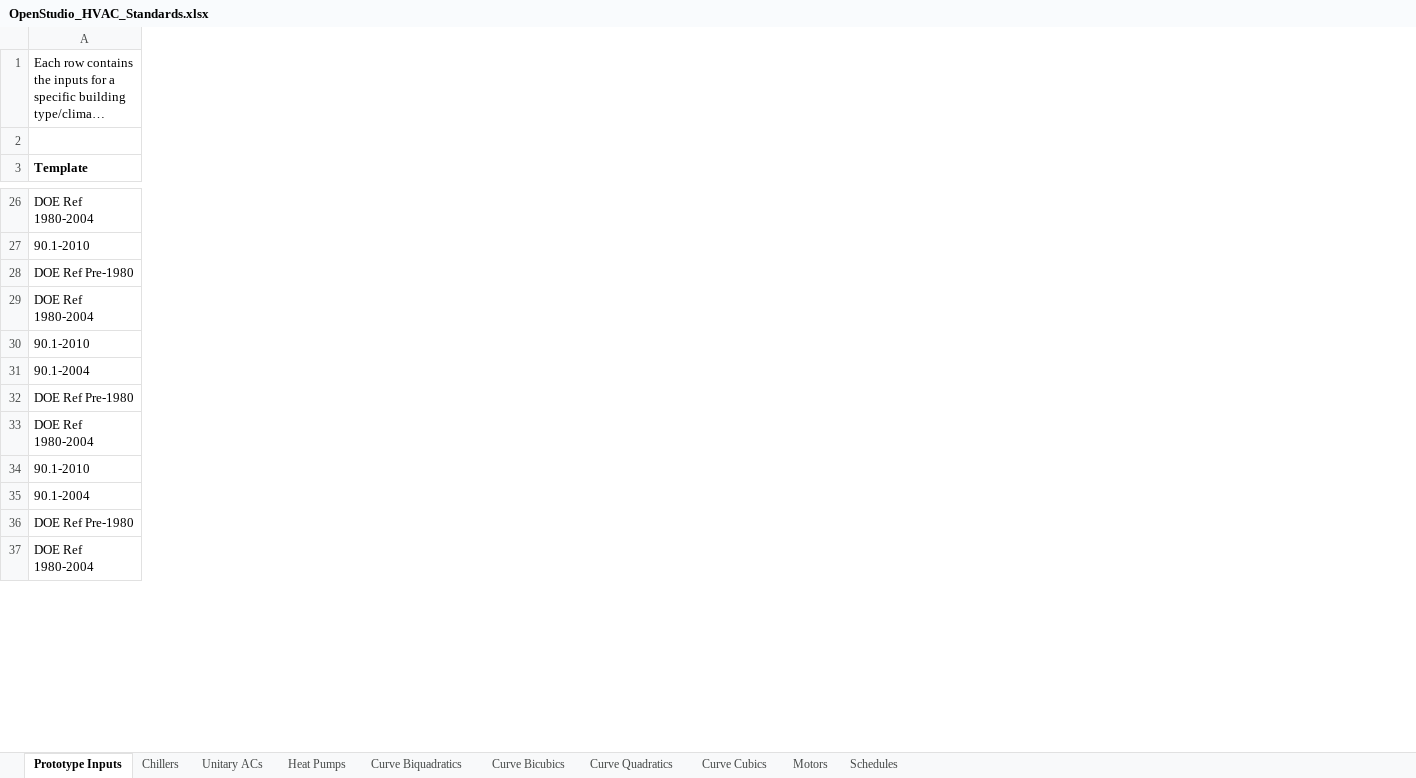
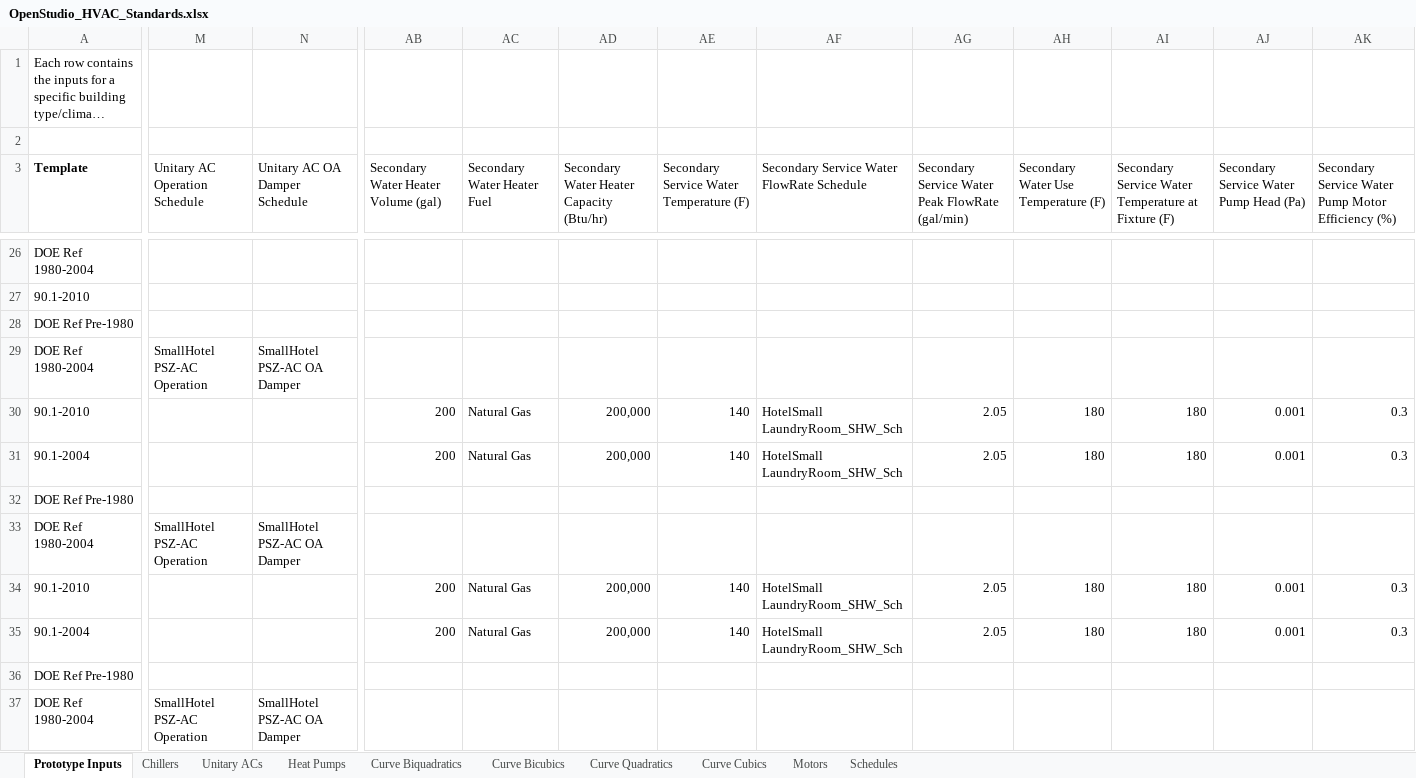
Before and after one commit to NREL/OpenStudio-Prototype-Buildings, an Excel workbook: create_DOE_prototype_building/resources/OpenStudio_HVAC_Standards.xlsx, sheet Prototype Inputs, drawn as a sheet; only a part is shown, gaps mark what is left out; long unchanged cells end in …; values as stored, in another font and other column widths than the file's, no borders; table styles not drawn; the diff covers the shown part only; the diff names each change by its address in the sheet, - before the commit and + after, or states it on an @@ line.

Commit message:
Data change - adds hvac operation schedules and secondary service water info, creates new operation schedules for small hotel

```diff
--- a/create_DOE_prototype_building/resources/OpenStudio_HVAC_Standards.xlsx (sheet Prototype Inputs)
+++ b/create_DOE_prototype_building/resources/OpenStudio_HVAC_Standards.xlsx (sheet Prototype Inputs)
+column M (Unitary AC Operation Schedule), rows 29-37: SmallHotel PSZ-AC Operation |  |  |  | SmallHotel PSZ-AC Operation |  |  |  | SmallHotel PSZ-AC Operation
+column N (Unitary AC OA Damper Schedule), rows 29-37: SmallHotel PSZ-AC OA Damper |  |  |  | SmallHotel PSZ-AC OA Damper |  |  |  | SmallHotel PSZ-AC OA Damper
+column AB, row 3: Secondary Water Heater Volume (gal); rows 30-35: 200 | 200 |  |  | 200 | 200
+column AC (Secondary Water Heater Fuel), rows 30-35: Natural Gas | Natural Gas |  |  | Natural Gas | Natural Gas
+column AD, row 3: Secondary Water Heater Capacity (Btu/hr); rows 30-35: 200,000 | 200,000 |  |  | 200,000 | 200,000
+column AE, row 3: Secondary Service Water Temperature (F); rows 30-35: 140 | 140 |  |  | 140 | 140
+column AF, row 3: Secondary Service Water FlowRate Schedule; rows 30-35: HotelSmall LaundryRoom_SHW_Sch | HotelSmall LaundryRoom_SHW_Sch |  |  | HotelSmall LaundryRoom_SHW_Sch | HotelSmall LaundryRoom_SHW_Sch
+column AG, row 3: Secondary Service Water Peak FlowRate (gal/min); rows 30-35: 2.05 | 2.05 |  |  | 2.05 | 2.05
+column AH, row 3: Secondary Water Use Temperature (F); rows 30-35: 180 | 180 |  |  | 180 | 180
+column AI, row 3: Secondary Service Water Temperature at Fixture (F); rows 30-35: 180 | 180 |  |  | 180 | 180
+column AJ, row 3: Secondary Service Water Pump Head (Pa); rows 30-35: 0.001 | 0.001 |  |  | 0.001 | 0.001
+column AK, row 3: Secondary Service Water Pump Motor Efficiency (%); rows 30-35: 0.3 | 0.3 |  |  | 0.3 | 0.3
```
Also changed, not shown: 6 added columns and 80 edited cells elsewhere in this sheet, sheet Schedules, 1 other file.
